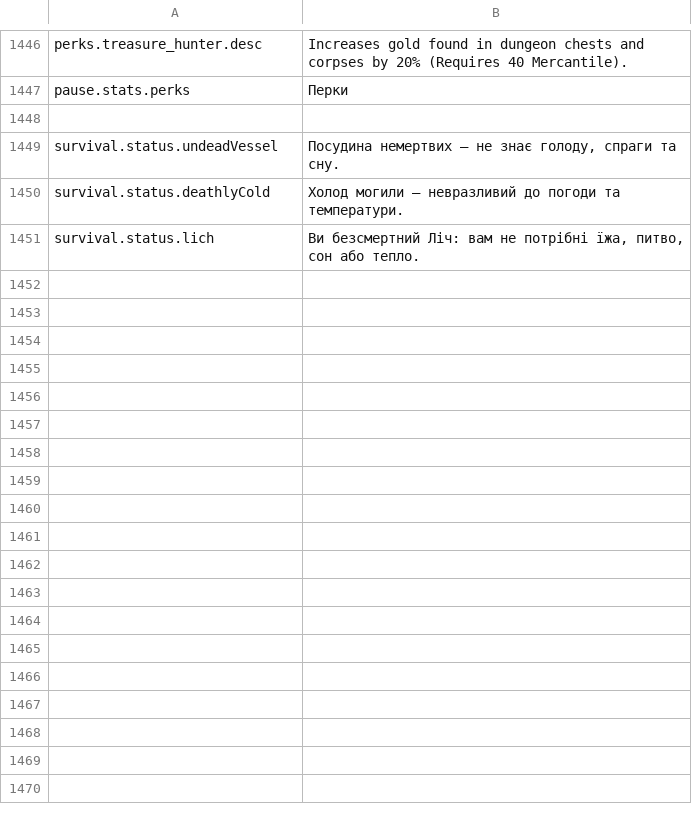
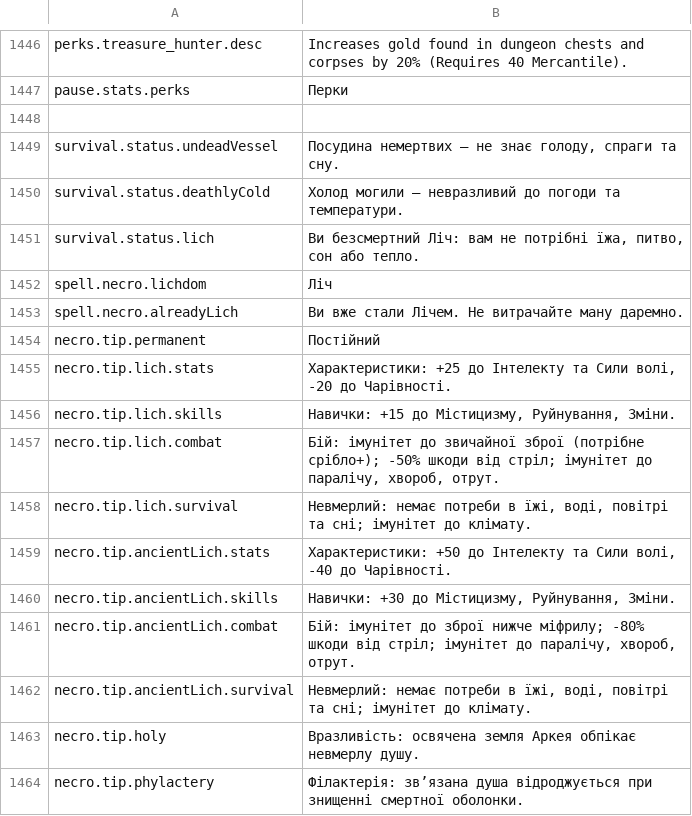
Before and after one commit to Chuz13/daggerfall-forever, a CSV file: locales/uk/Port_Strings.csv, drawn as a sheet; only a part is shown, gaps mark what is left out.

Commit message:
feat(necro): add Lichdom spell, permanent buff card details, stat caps, and full localization

```diff
--- a/locales/uk/Port_Strings.csv
+++ b/locales/uk/Port_Strings.csv
@@ -1451 +1451,14 @@ survival.status.deathlyCold,"Холод могили — невразливий
 survival.status.lich,"Ви безсмертний Ліч: вам не потрібні їжа, питво, сон або тепло."
+spell.necro.lichdom,"Ліч"
+spell.necro.alreadyLich,"Ви вже стали Лічем. Не витрачайте ману даремно."
+necro.tip.permanent,"Постійний"
+necro.tip.lich.stats,"Характеристики: +25 до Інтелекту та Сили волі, -20 до Чарівності."
+necro.tip.lich.skills,"Навички: +15 до Містицизму, Руйнування, Зміни."
+necro.tip.lich.combat,"Бій: імунітет до звичайної зброї (потрібне срібло+); -50% шкоди від стріл; імунітет до паралічу, хвороб, отрут."
+necro.tip.lich.survival,"Невмерлий: немає потреби в їжі, воді, повітрі та сні; імунітет до клімату."
+necro.tip.ancientLich.stats,"Характеристики: +50 до Інтелекту та Сили волі, -40 до Чарівності."
+necro.tip.ancientLich.skills,"Навички: +30 до Містицизму, Руйнування, Зміни."
+necro.tip.ancientLich.combat,"Бій: імунітет до зброї нижче міфрилу; -80% шкоди від стріл; імунітет до паралічу, хвороб, отрут."
+necro.tip.ancientLich.survival,"Невмерлий: немає потреби в їжі, воді, повітрі та сні; імунітет до клімату."
+necro.tip.holy,"Вразливість: освячена земля Аркея обпікає невмерлу душу."
+necro.tip.phylactery,"Філактерія: зв’язана душа відроджується при знищенні смертної оболонки."
```
Also changed, not shown: locales/cs/Port_Strings.csv, locales/fr/Port_Strings.csv, 38 other files.
